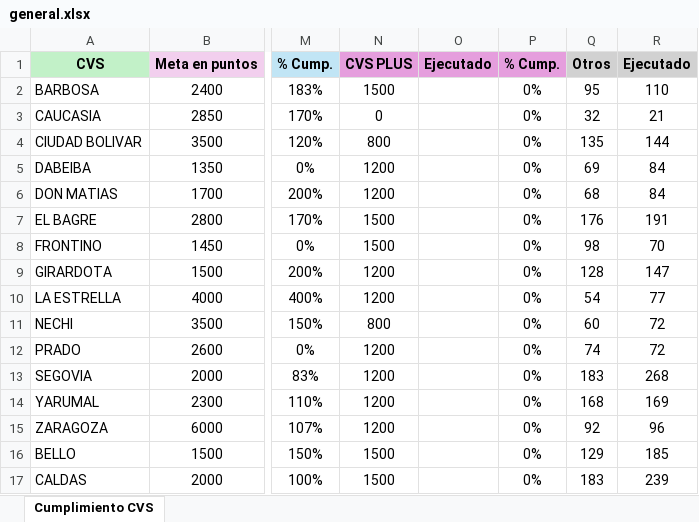
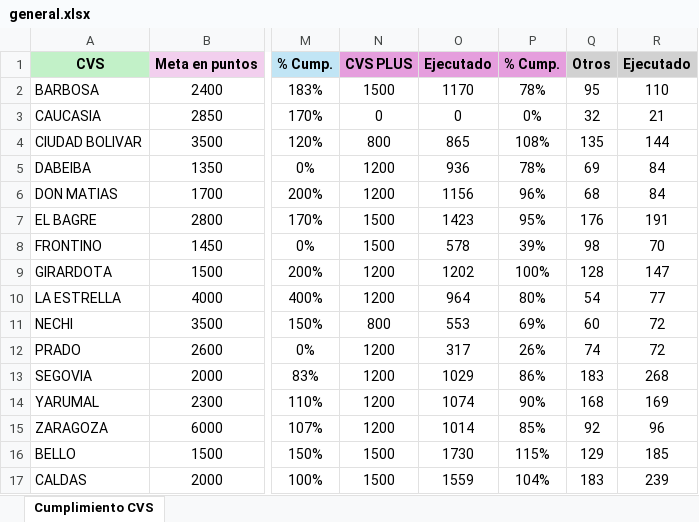
Before and after one commit to Paolam1903/Dashboard_Comercial, an Excel workbook: data/general.xlsx, sheet Cumplimiento CVS, drawn as a sheet; only a part is shown, gaps mark what is left out; values as stored, in another font and other column widths than the file's, no borders; the diff covers the shown part only; the diff names each change by its address in the sheet, - before the commit and + after, or states it on an @@ line.

```diff
--- a/data/general.xlsx (sheet Cumplimiento CVS)
+++ b/data/general.xlsx (sheet Cumplimiento CVS)
-O2: (empty)
+O2: 1170
-P2: 0%
+P2: 78%
-O3: (empty)
+O3: 0
-O4: (empty)
+O4: 865
-P4: 0%
+P4: 108%
-O5: (empty)
+O5: 936
-P5: 0%
+P5: 78%
-O6: (empty)
+O6: 1156
-P6: 0%
+P6: 96%
-O7: (empty)
+O7: 1423
-P7: 0%
+P7: 95%
-O8: (empty)
+O8: 578
-P8: 0%
+P8: 39%
-O9: (empty)
+O9: 1202
-P9: 0%
+P9: 100%
-O10: (empty)
+O10: 964
-P10: 0%
+P10: 80%
-O11: (empty)
+O11: 553
-P11: 0%
+P11: 69%
-O12: (empty)
+O12: 317
-P12: 0%
+P12: 26%
-O13: (empty)
+O13: 1029
-P13: 0%
+P13: 86%
-O14: (empty)
+O14: 1074
-P14: 0%
+P14: 90%
-O15: (empty)
+O15: 1014
-P15: 0%
+P15: 85%
-O16: (empty)
+O16: 1730
-P16: 0%
+P16: 115%
-O17: (empty)
+O17: 1559
-P17: 0%
+P17: 104%
```
Also changed, not shown: 14 edited cells elsewhere in this sheet, data/liquidacion_final.xlsx.
